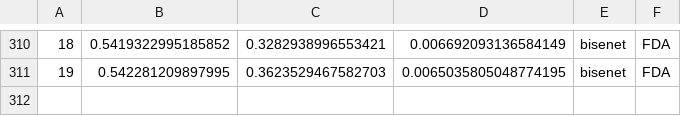
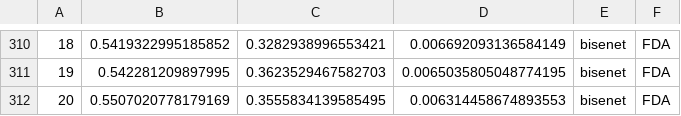
Before and after one commit to Nuzz23/MLDL_SemanticSegmentation, a CSV file: statsCsv/BiSeNetTrainGta5LABDACS.csv, drawn as a sheet; only a part is shown, gaps mark what is left out.

Commit message:
added statsCsv/BiSeNetTrainGta5LABDACS.csv

```diff
--- a/statsCsv/BiSeNetTrainGta5LABDACS.csv
+++ b/statsCsv/BiSeNetTrainGta5LABDACS.csv
@@ -311 +311,2 @@
 19,0.542281209897995,0.3623529467582703,0.0065035805048774195,bisenet,FDA
+20,0.5507020778179169,0.3555834139585495,0.006314458674893553,bisenet,FDA
```
